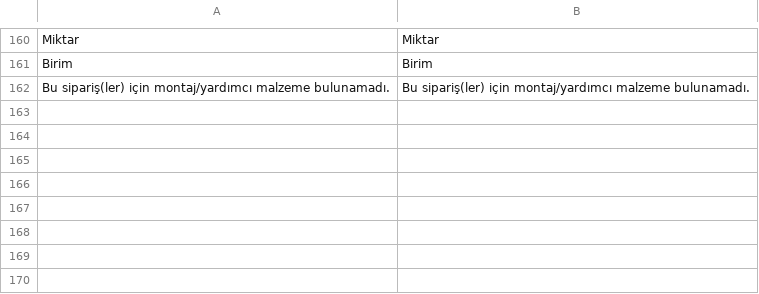
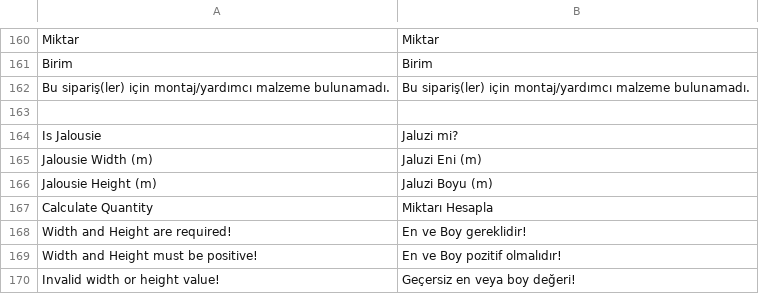
Before and after one commit to idris61/uretim_planlama, a CSV file: uretim_planlama/translations/tr.csv, drawn as a sheet; only a part is shown, gaps mark what is left out; the diff names each change by its address in the sheet, - before the commit and + after, or states it on an @@ line.

Commit message:
feat: add jalousie calculator and print format manager, revert print format changes

```diff
--- a/uretim_planlama/translations/tr.csv
+++ b/uretim_planlama/translations/tr.csv
+row 163: (empty)
+row 164: Is Jalousie | Jaluzi mi?
+row 165: Jalousie Width (m) | Jaluzi Eni (m)
+row 166: Jalousie Height (m) | Jaluzi Boyu (m)
+row 167: Calculate Quantity | Miktarı Hesapla
+row 168: Width and Height are required! | En ve Boy gereklidir!
+row 169: Width and Height must be positive! | En ve Boy pozitif olmalıdır!
+row 170: Invalid width or height value! | Geçersiz en veya boy değeri!
```
Also changed, not shown: 18 other files.
